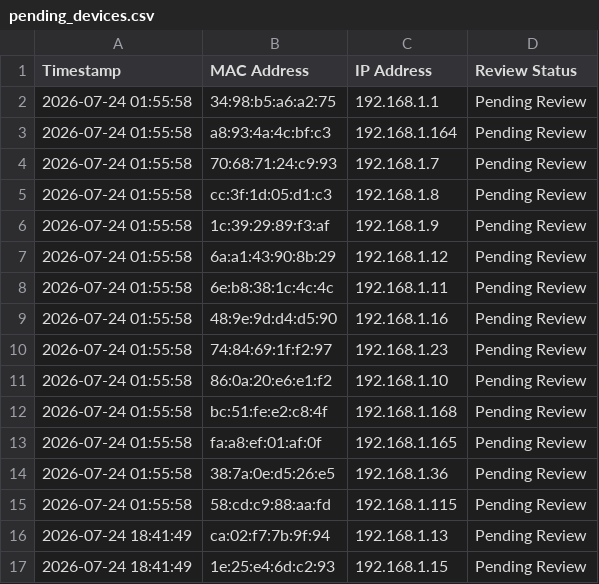
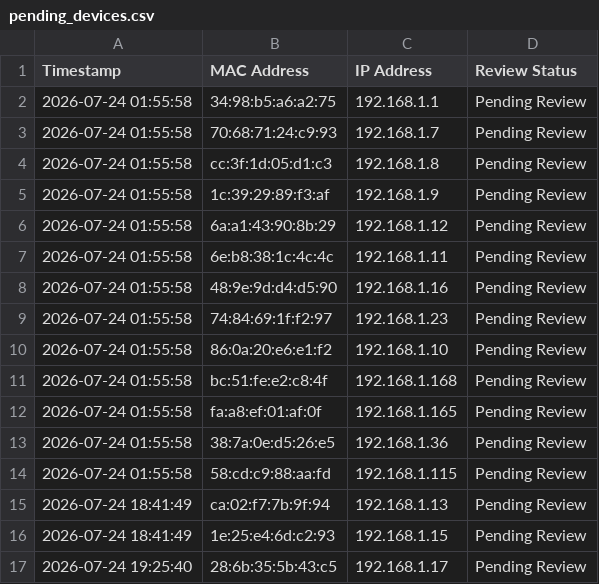
Before and after one commit to dankomitrovic/ProjectSentinel, a CSV file: Python/ProjectSentinel/data/pending_devices.csv, drawn as a sheet; removed rows and columns are numbered as before the commit, all else as after; the diff names each change by its address in the sheet, - before the commit and + after, or states it on an @@ line.

```diff
--- a/Python/ProjectSentinel/data/pending_devices.csv
+++ b/Python/ProjectSentinel/data/pending_devices.csv
-row 3: 2026-07-24 01:55:58 | a8:93:4a:4c:bf:c3 | 192.168.1.164 | Pending Review
+row 17: 2026-07-24 19:25:40 | 28:6b:35:5b:43:c5 | 192.168.1.17 | Pending Review
```
Also changed, not shown: Python/ProjectSentinel/data/trusted_devices.csv, 11 other files.
